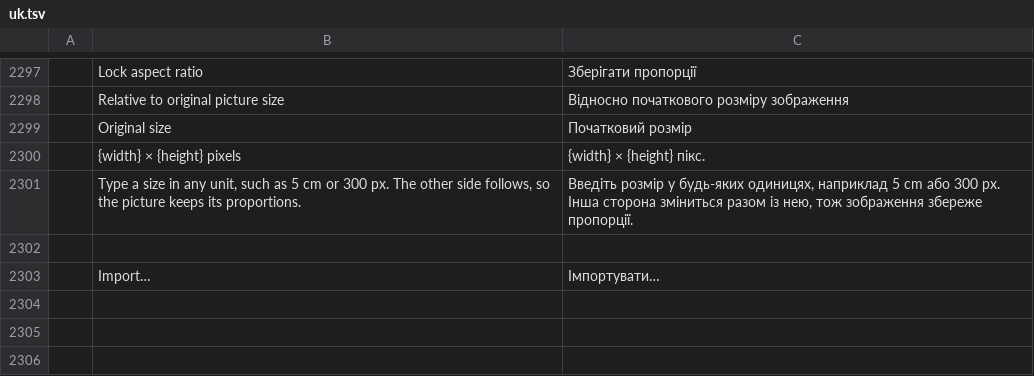
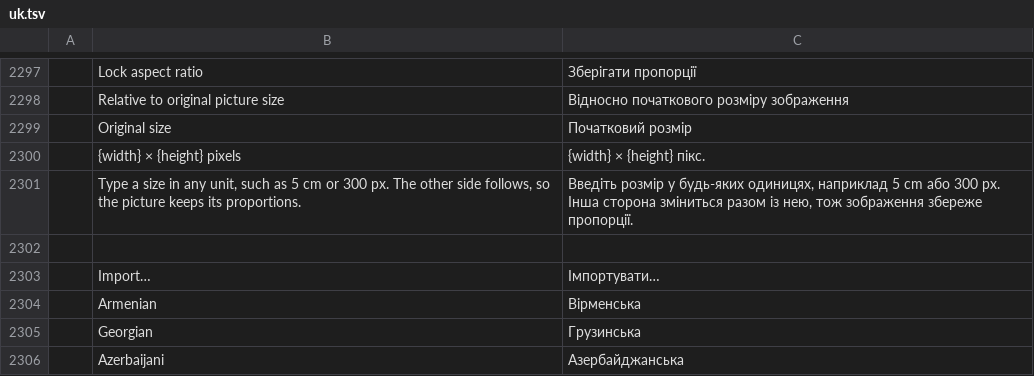
Before and after one commit to Arthuralend/Lexicon, a TSV file: crates/ui-egui/src/i18n/uk.tsv, drawn as a sheet; only a part is shown, gaps mark what is left out; the diff names each change by its address in the sheet, - before the commit and + after, or states it on an @@ line.

```diff
--- a/crates/ui-egui/src/i18n/uk.tsv
+++ b/crates/ui-egui/src/i18n/uk.tsv
+row 2304:  | Armenian | Вірменська
+row 2305:  | Georgian | Грузинська
+row 2306:  | Azerbaijani | Азербайджанська
```
Also changed, not shown: crates/ui-egui/src/i18n/bg.tsv, crates/ui-egui/src/i18n/ja.tsv, 29 other files.
